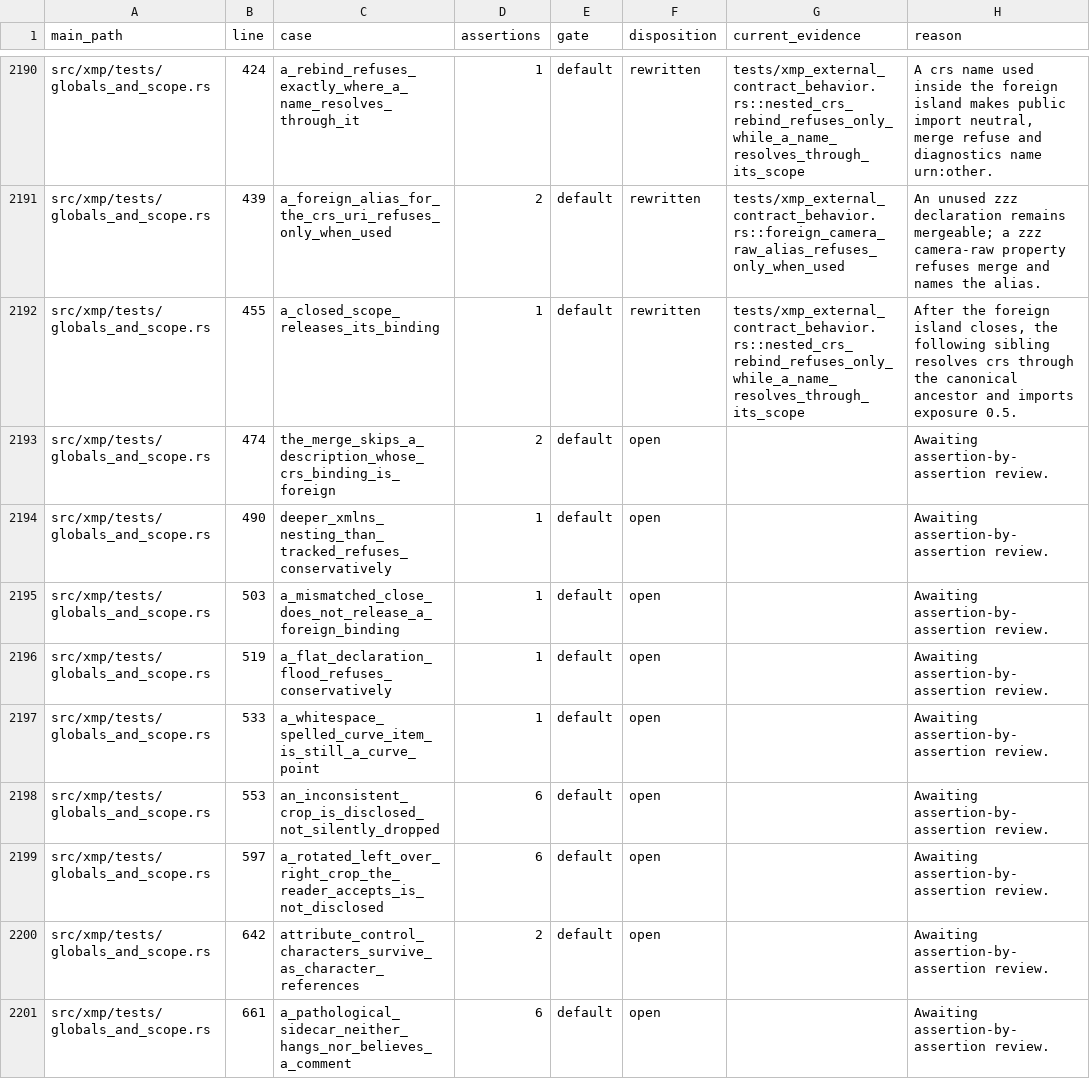
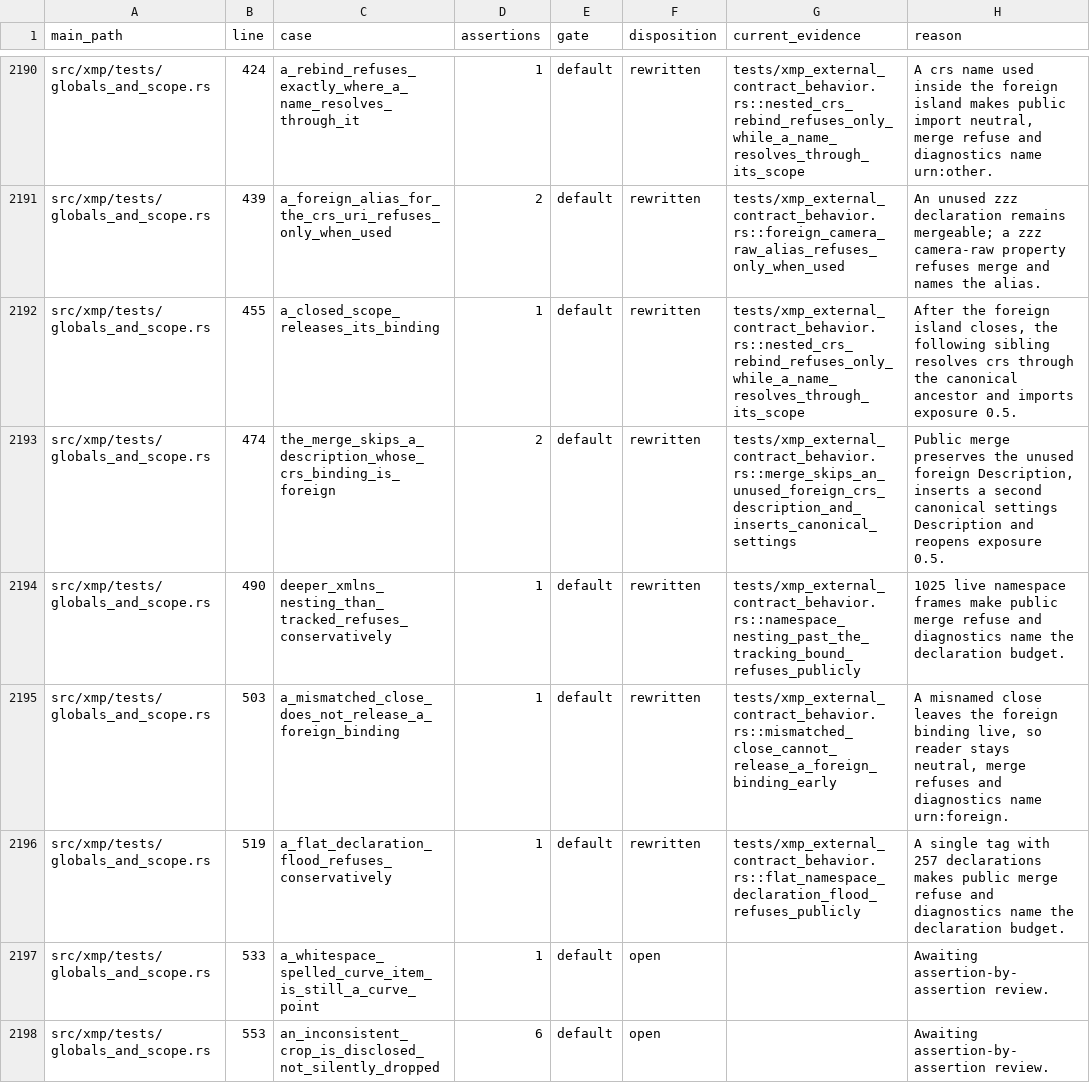
Before and after one commit to Leo-stone-dot/autoshade, a TSV file: docs/main_test_case_audit.tsv, drawn as a sheet; only a part is shown, gaps mark what is left out; the shorter side is filled out with more unchanged rows.

Commit message:
test(xmp): audit namespace hardening

```diff
--- a/docs/main_test_case_audit.tsv
+++ b/docs/main_test_case_audit.tsv
@@ -2192,6 +2192,6 @@ src/xmp/tests/globals_and_scope.rs	439	a_foreign_alias_for_the_crs_uri_refuses_o
 src/xmp/tests/globals_and_scope.rs	455	a_closed_scope_releases_its_binding	1	default	rewritten	tests/xmp_external_contract_behavior.rs::nested_crs_rebind_refuses_only_while_a_name_resolves_through_its_scope	After the foreign island closes, the following sibling resolves crs through the canonical ancestor and imports exposure 0.5.
-src/xmp/tests/globals_and_scope.rs	474	the_merge_skips_a_description_whose_crs_binding_is_foreign	2	default	open		Awaiting assertion-by-assertion review.
-src/xmp/tests/globals_and_scope.rs	490	deeper_xmlns_nesting_than_tracked_refuses_conservatively	1	default	open		Awaiting assertion-by-assertion review.
-src/xmp/tests/globals_and_scope.rs	503	a_mismatched_close_does_not_release_a_foreign_binding	1	default	open		Awaiting assertion-by-assertion review.
-src/xmp/tests/globals_and_scope.rs	519	a_flat_declaration_flood_refuses_conservatively	1	default	open		Awaiting assertion-by-assertion review.
+src/xmp/tests/globals_and_scope.rs	474	the_merge_skips_a_description_whose_crs_binding_is_foreign	2	default	rewritten	tests/xmp_external_contract_behavior.rs::merge_skips_an_unused_foreign_crs_description_and_inserts_canonical_settings	Public merge preserves the unused foreign Description, inserts a second canonical settings Description and reopens exposure 0.5.
+src/xmp/tests/globals_and_scope.rs	490	deeper_xmlns_nesting_than_tracked_refuses_conservatively	1	default	rewritten	tests/xmp_external_contract_behavior.rs::namespace_nesting_past_the_tracking_bound_refuses_publicly	1025 live namespace frames make public merge refuse and diagnostics name the declaration budget.
+src/xmp/tests/globals_and_scope.rs	503	a_mismatched_close_does_not_release_a_foreign_binding	1	default	rewritten	tests/xmp_external_contract_behavior.rs::mismatched_close_cannot_release_a_foreign_binding_early	A misnamed close leaves the foreign binding live, so reader stays neutral, merge refuses and diagnostics name urn:foreign.
+src/xmp/tests/globals_and_scope.rs	519	a_flat_declaration_flood_refuses_conservatively	1	default	rewritten	tests/xmp_external_contract_behavior.rs::flat_namespace_declaration_flood_refuses_publicly	A single tag with 257 declarations makes public merge refuse and diagnostics name the declaration budget.
 src/xmp/tests/globals_and_scope.rs	533	a_whitespace_spelled_curve_item_is_still_a_curve_point	1	default	open		Awaiting assertion-by-assertion review.
```
Also changed, not shown: 2 other files.
